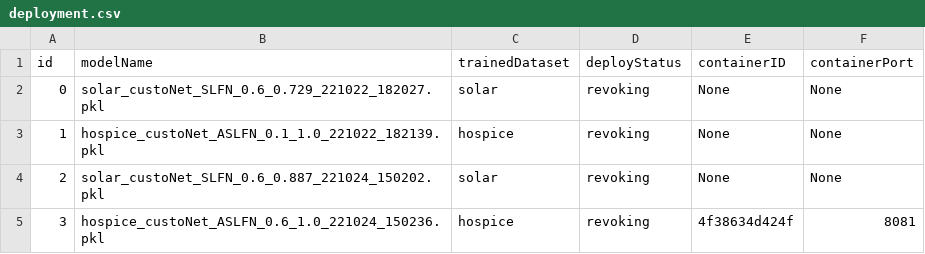
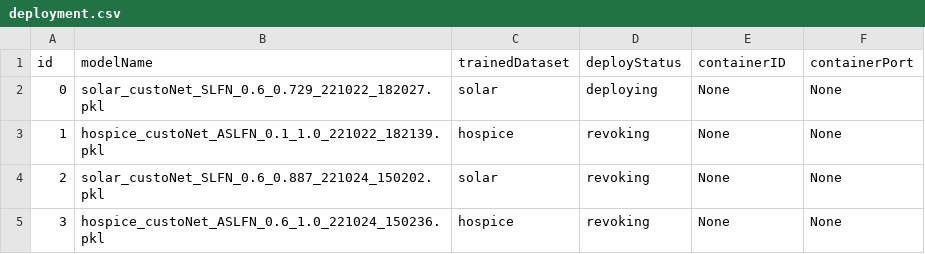
Before and after one commit to DpRams/NLA, a CSV file: model_deploying/deployment.csv, drawn as a sheet.

```diff
--- a/model_deploying/deployment.csv
+++ b/model_deploying/deployment.csv
@@ -1,5 +1,5 @@
 id,modelName,trainedDataset,deployStatus,containerID,containerPort
-0,solar_custoNet_SLFN_0.6_0.729_221022_182027.pkl,solar,revoking,None,None
+0,solar_custoNet_SLFN_0.6_0.729_221022_182027.pkl,solar,deploying,None,None
 1,hospice_custoNet_ASLFN_0.1_1.0_221022_182139.pkl,hospice,revoking,None,None
 2,solar_custoNet_SLFN_0.6_0.887_221024_150202.pkl,solar,revoking,None,None
-3,hospice_custoNet_ASLFN_0.6_1.0_221024_150236.pkl,hospice,revoking,4f38634d424f,8081
+3,hospice_custoNet_ASLFN_0.6_1.0_221024_150236.pkl,hospice,revoking,None,None
```
Also changed, not shown: 5 other files.
